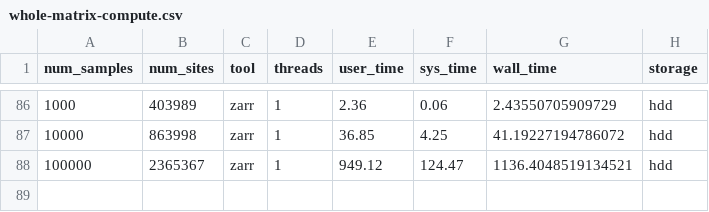
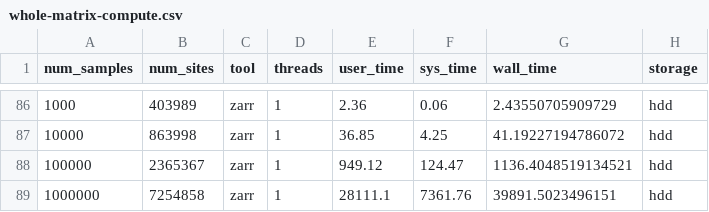
Before and after one commit to sgkit-dev/vcf-zarr-publication, a CSV file: plot_data/whole-matrix-compute.csv, drawn as a sheet; only a part is shown, gaps mark what is left out; the diff names each change by its address in the sheet, - before the commit and + after, or states it on an @@ line.

Commit message:
Add 10^6 point for zarr compute

```diff
--- a/plot_data/whole-matrix-compute.csv
+++ b/plot_data/whole-matrix-compute.csv
+row 89: 1000000 | 7254858 | zarr | 1 | 28111.1 | 7361.76 | 39891.5023496151 | hdd
```
Also changed, not shown: 1 other file.
